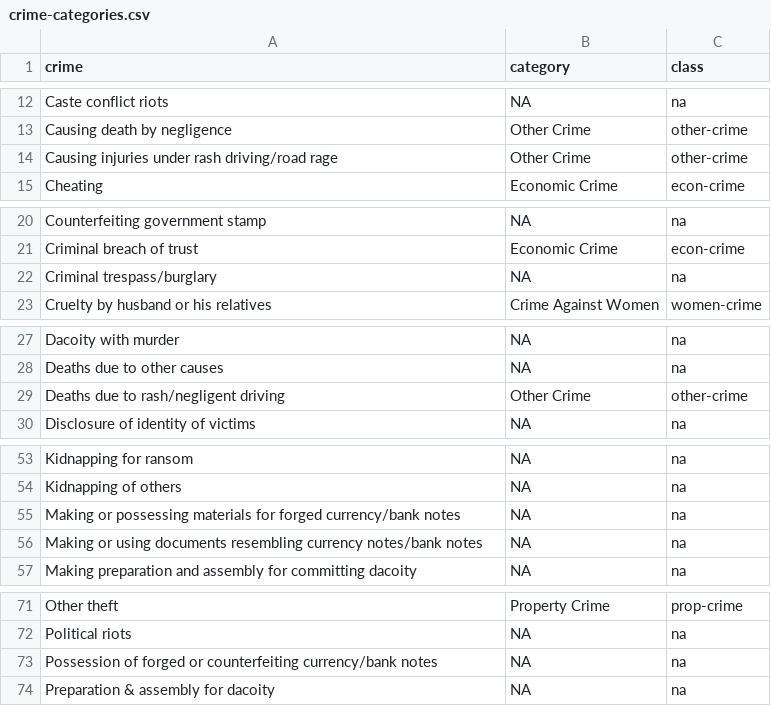
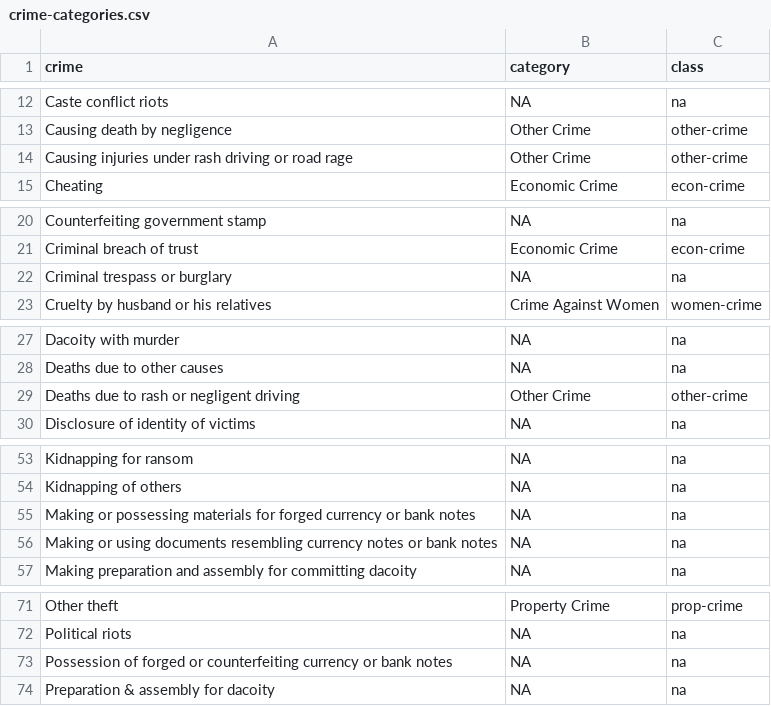
Before and after one commit to crime-in-india/app, a CSV file: static/data/crime-categories.csv, drawn as a sheet; only a part is shown, gaps mark what is left out; the diff covers the shown part only.

Commit message:
Added notes below

```diff
--- a/static/data/crime-categories.csv
+++ b/static/data/crime-categories.csv
@@ -13,3 +13,3 @@ Caste conflict riots,NA,na
 Causing death by negligence,Other Crime,other-crime
-Causing injuries under rash driving/road rage,Other Crime,other-crime
+Causing injuries under rash driving or road rage,Other Crime,other-crime
 Cheating,Economic Crime,econ-crime
@@ -21,3 +21,3 @@ Counterfeiting government stamp,NA,na
 Criminal breach of trust,Economic Crime,econ-crime
-Criminal trespass/burglary,NA,na
+Criminal trespass or burglary,NA,na
 Cruelty by husband or his relatives,Crime Against Women,women-crime
@@ -28,3 +28,3 @@ Dacoity with murder,NA,na
 Deaths due to other causes,NA,na
-Deaths due to rash/negligent driving,Other Crime,other-crime
+Deaths due to rash or negligent driving,Other Crime,other-crime
 Disclosure of identity of victims,NA,na
@@ -54,4 +54,4 @@ Kidnapping for ransom,NA,na
 Kidnapping of others,NA,na
-Making or possessing materials for forged currency/bank notes,NA,na
-Making or using documents resembling currency notes/bank notes,NA,na
+Making or possessing materials for forged currency or bank notes,NA,na
+Making or using documents resembling currency notes or bank notes,NA,na
 Making preparation and assembly for committing dacoity,NA,na
@@ -72,3 +72,3 @@ Other theft,Property Crime,prop-crime
 Political riots,NA,na
-Possession of forged or counterfeiting currency/bank notes,NA,na
+Possession of forged or counterfeiting currency or bank notes,NA,na
 Preparation & assembly for dacoity,NA,na
```
Also changed, not shown: 2 edited cells elsewhere in this file, 7 other files.
